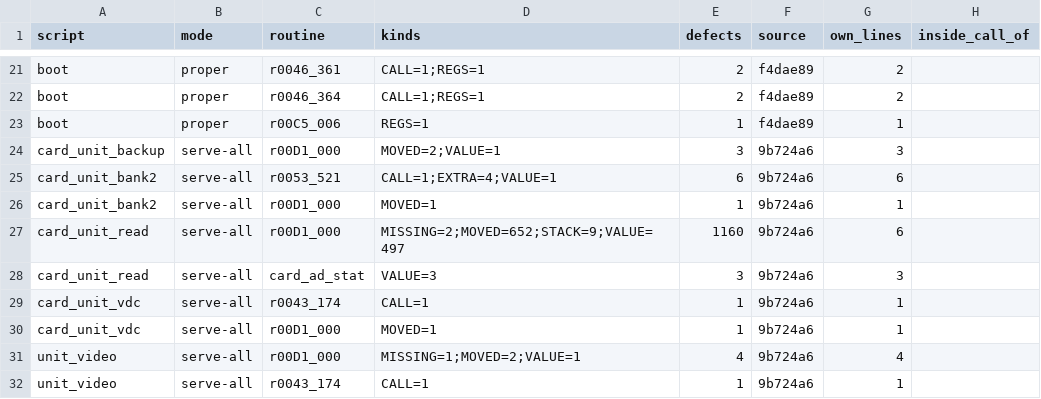
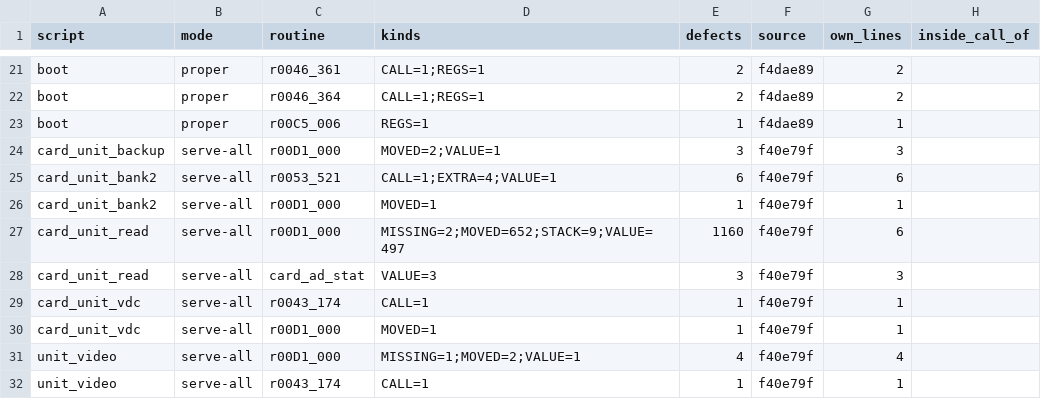
Before and after one commit to jeff-strutb/rondoofblood, a CSV file: config/rondo/lockstep_defects.csv, drawn as a sheet; only a part is shown, gaps mark what is left out.

Commit message:
Every draft serving: the 28 scripts not identical at 9b724a6 rerun alone at f40e79f (same checker): every verdict, first differing frame, frame count and defect count the same; 19 of 47 identical

```diff
--- a/config/rondo/lockstep_defects.csv
+++ b/config/rondo/lockstep_defects.csv
@@ -23,10 +23,10 @@ boot,proper,r0046_364,CALL=1;REGS=1,2,f4dae89,2,
 boot,proper,r00C5_006,REGS=1,1,f4dae89,1,
-card_unit_backup,serve-all,r00D1_000,MOVED=2;VALUE=1,3,9b724a6,3,
-card_unit_bank2,serve-all,r0053_521,CALL=1;EXTRA=4;VALUE=1,6,9b724a6,6,
-card_unit_bank2,serve-all,r00D1_000,MOVED=1,1,9b724a6,1,
-card_unit_read,serve-all,r00D1_000,MISSING=2;MOVED=652;STACK=9;VALUE=497,1160,9b724a6,6,
-card_unit_read,serve-all,card_ad_stat,VALUE=3,3,9b724a6,3,
-card_unit_vdc,serve-all,r0043_174,CALL=1,1,9b724a6,1,
-card_unit_vdc,serve-all,r00D1_000,MOVED=1,1,9b724a6,1,
-unit_video,serve-all,r00D1_000,MISSING=1;MOVED=2;VALUE=1,4,9b724a6,4,
-unit_video,serve-all,r0043_174,CALL=1,1,9b724a6,1,
+card_unit_backup,serve-all,r00D1_000,MOVED=2;VALUE=1,3,f40e79f,3,
+card_unit_bank2,serve-all,r0053_521,CALL=1;EXTRA=4;VALUE=1,6,f40e79f,6,
+card_unit_bank2,serve-all,r00D1_000,MOVED=1,1,f40e79f,1,
+card_unit_read,serve-all,r00D1_000,MISSING=2;MOVED=652;STACK=9;VALUE=497,1160,f40e79f,6,
+card_unit_read,serve-all,card_ad_stat,VALUE=3,3,f40e79f,3,
+card_unit_vdc,serve-all,r0043_174,CALL=1,1,f40e79f,1,
+card_unit_vdc,serve-all,r00D1_000,MOVED=1,1,f40e79f,1,
+unit_video,serve-all,r00D1_000,MISSING=1;MOVED=2;VALUE=1,4,f40e79f,4,
+unit_video,serve-all,r0043_174,CALL=1,1,f40e79f,1,
```
Also changed, not shown: config/rondo/runs/served_a7.csv.
